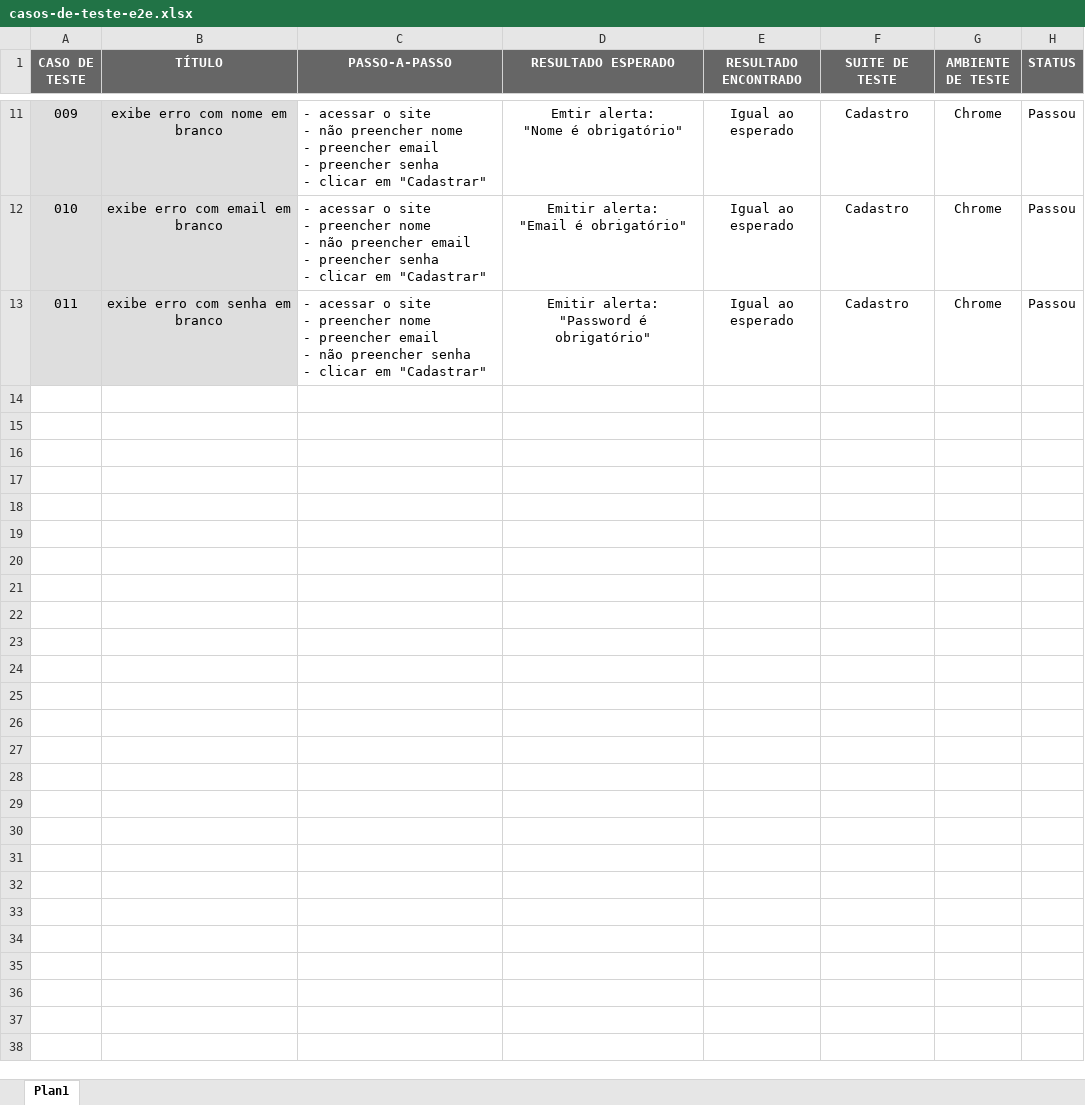
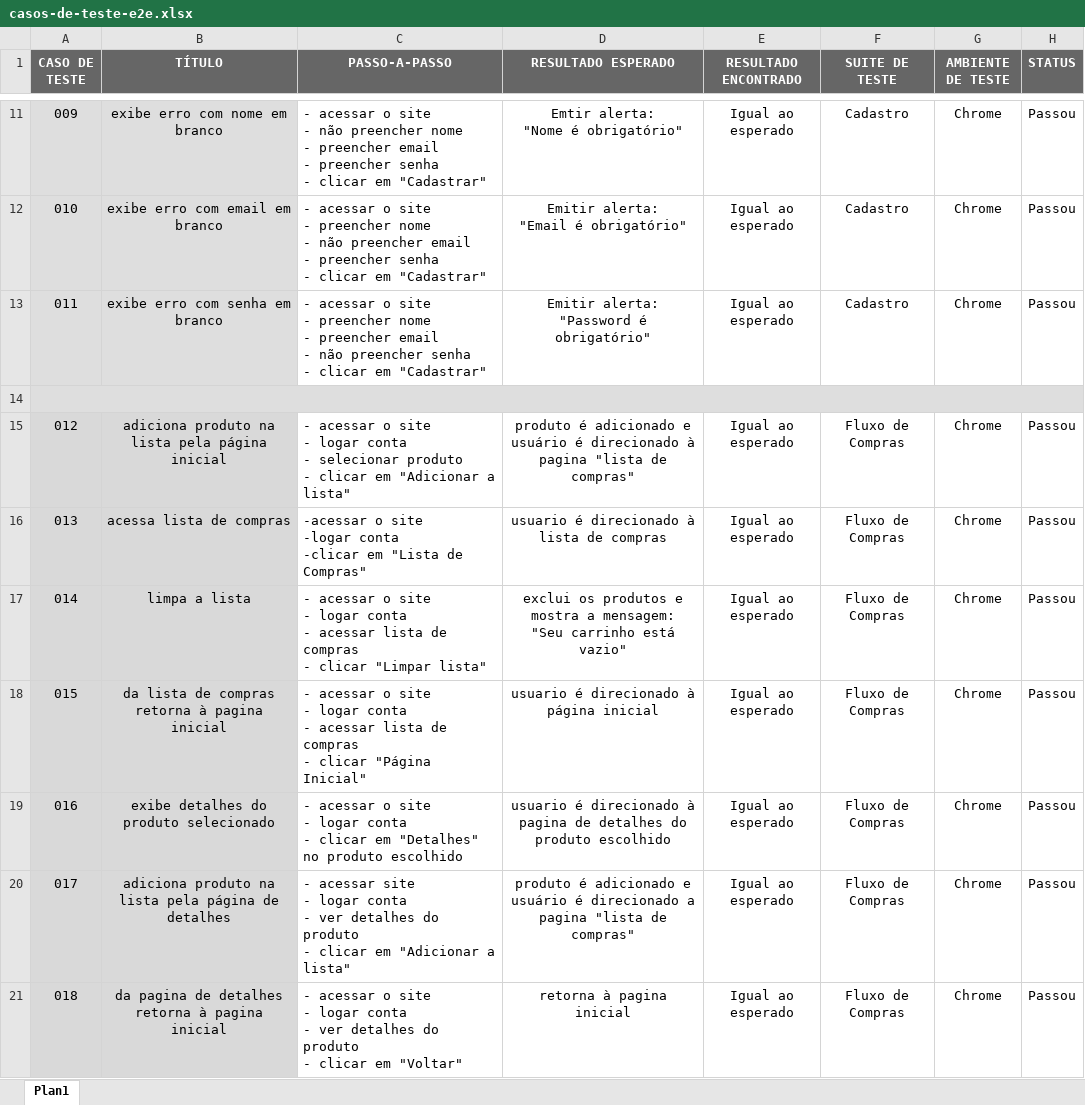
Before and after one commit to Ester-Alves/cypress-serverest, an Excel workbook: docs/casos-de-teste-e2e.xlsx, sheet Plan1, drawn as a sheet; only a part is shown, gaps mark what is left out; values as stored, in another font and other column widths than the file's, no borders; ↵ is a line break in a cell; the diff names each change by its address in the sheet, - before the commit and + after, or states it on an @@ line.

Commit message:
Adiciona fluxo de compras e atualiza README

```diff
--- a/docs/casos-de-teste-e2e.xlsx (sheet Plan1)
+++ b/docs/casos-de-teste-e2e.xlsx (sheet Plan1)
+row 14: (empty)
+row 15: 012 | adiciona produto na lista pela página inicial | - acessar o site ↵ - logar conta ↵ - selecionar produto ↵ - clicar em "Adicionar a lista" | produto é adicionado e usuário é direcionado à pagina "lista de compras" | Igual ao esperado | Fluxo de Compras | Chrome | Passou
+row 16: 013 | acessa lista de compras | -acessar o site ↵ -logar conta ↵ -clicar em "Lista de Compras" | usuario é direcionado à lista de compras | Igual ao esperado | Fluxo de Compras | Chrome | Passou
+row 17: 014 | limpa a lista | - acessar o site ↵ - logar conta ↵ - acessar lista de compras ↵ - clicar "Limpar lista" | exclui os produtos e mostra a mensagem: ↵ "Seu carrinho está vazio" | Igual ao esperado | Fluxo de Compras | Chrome | Passou
+row 18: 015 | da lista de compras retorna à pagina inicial | - acessar o site ↵ - logar conta ↵ - acessar lista de compras ↵ - clicar "Página Inicial" | usuario é direcionado à página inicial | Igual ao esperado | Fluxo de Compras | Chrome | Passou
+row 19: 016 | exibe detalhes do produto selecionado | - acessar o site ↵ - logar conta ↵ - clicar em "Detalhes" no produto escolhido | usuario é direcionado à pagina de detalhes do produto escolhido | Igual ao esperado | Fluxo de Compras | Chrome | Passou
+row 20: 017 | adiciona produto na lista pela página de detalhes | - acessar site ↵ - logar conta ↵ - ver detalhes do produto ↵ - clicar em "Adicionar a lista" | produto é adicionado e usuário é direcionado a pagina "lista de compras" | Igual ao esperado | Fluxo de Compras | Chrome | Passou
+row 21: 018 | da pagina de detalhes retorna à pagina inicial | - acessar o site ↵ - logar conta ↵ - ver detalhes do produto ↵ - clicar em "Voltar" | retorna à pagina inicial | Igual ao esperado | Fluxo de Compras | Chrome | Passou
```
Also changed, not shown: 4 other files.
